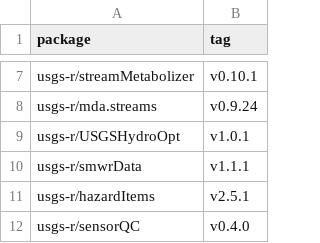
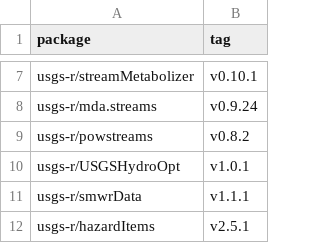
Before and after one commit to USGS-R/grantools, a TSV file: inst/gran_source_list.tsv, drawn as a sheet; only a part is shown, gaps mark what is left out; the shorter side is filled out with more unchanged rows.

Commit message:
add back powstreams

```diff
--- a/inst/gran_source_list.tsv
+++ b/inst/gran_source_list.tsv
@@ -8,2 +8,3 @@ usgs-r/streamMetabolizer	v0.10.1
 usgs-r/mda.streams	v0.9.24
+usgs-r/powstreams	v0.8.2
 usgs-r/USGSHydroOpt	v1.0.1
```
